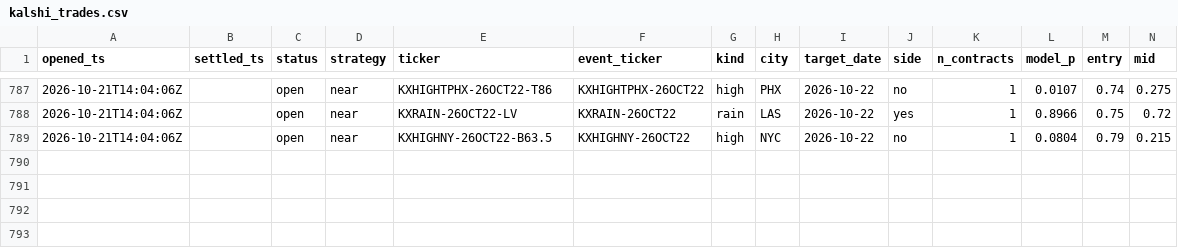
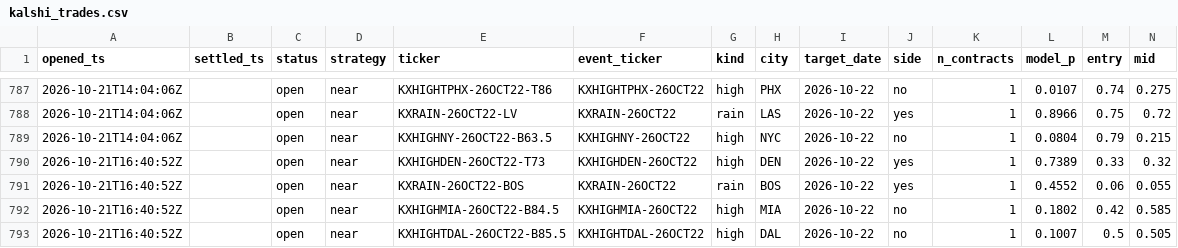
Before and after one commit to JakeA02/EduardoSaverin, a CSV file: data/paper/kalshi_trades.csv, drawn as a sheet; only a part is shown, gaps mark what is left out; rows hold the shown columns only; the diff covers the shown part only; the diff names each change by its address in the sheet, - before the commit and + after, or states it on an @@ line.

```diff
--- a/data/paper/kalshi_trades.csv
+++ b/data/paper/kalshi_trades.csv
+row 790: 2026-10-21T16:40:52Z |  | open | near | KXHIGHDEN-26OCT22-T73 | KXHIGHDEN-26OCT22 | high | DEN | 2026-10-22 | yes | 1 | 0.7389 | 0.33 | 0.32
+row 791: 2026-10-21T16:40:52Z |  | open | near | KXRAIN-26OCT22-BOS | KXRAIN-26OCT22 | rain | BOS | 2026-10-22 | yes | 1 | 0.4552 | 0.06 | 0.055
+row 792: 2026-10-21T16:40:52Z |  | open | near | KXHIGHMIA-26OCT22-B84.5 | KXHIGHMIA-26OCT22 | high | MIA | 2026-10-22 | no | 1 | 0.1802 | 0.42 | 0.585
+row 793: 2026-10-21T16:40:52Z |  | open | near | KXHIGHTDAL-26OCT22-B85.5 | KXHIGHTDAL-26OCT22 | high | DAL | 2026-10-22 | no | 1 | 0.1007 | 0.5 | 0.505
```
Also changed, not shown: 3 added rows and 10 edited cells elsewhere in this file, 7 other files.
